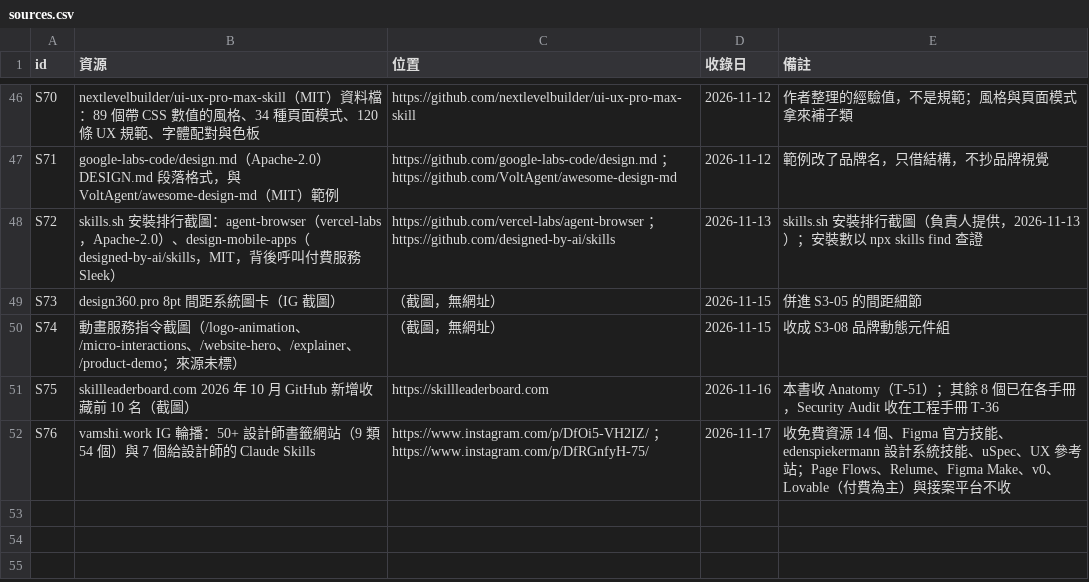
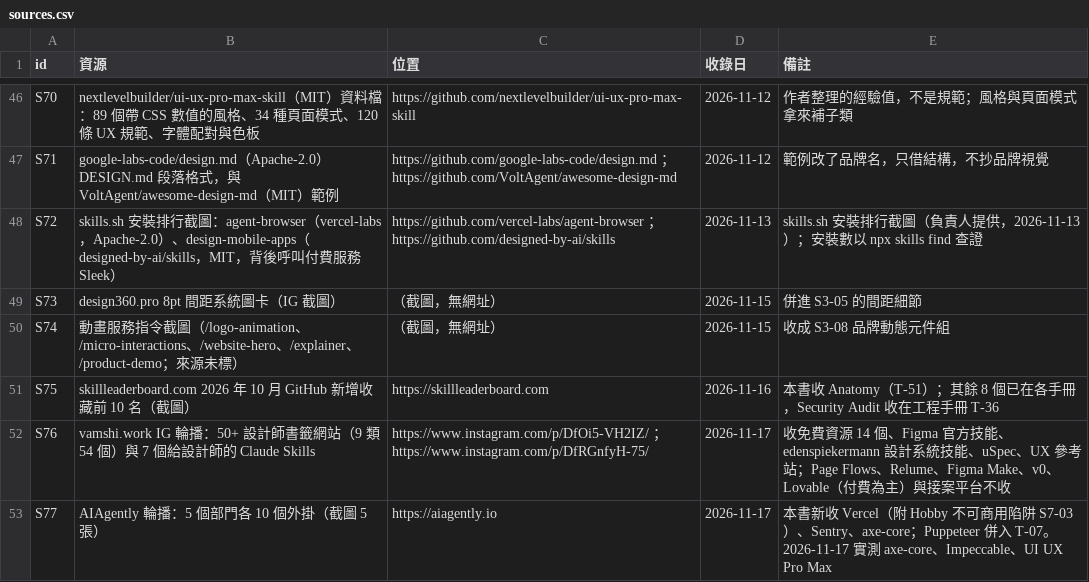
Before and after one commit to mick3412/web-playbook, a CSV file: data/sources.csv, drawn as a sheet; only a part is shown, gaps mark what is left out.

```diff
--- a/data/sources.csv
+++ b/data/sources.csv
@@ -52 +52,2 @@
 "S76","vamshi.work IG 輪播：50+ 設計師書籤網站（9 類 54 個）與 7 個給設計師的 Claude Skills","https://www.instagram.com/p/DfOi5-VH2IZ/ ；https://www.instagram.com/p/DfRGnfyH-75/","2026-11-17","收免費資源 14 個、Figma 官方技能、edenspiekermann 設計系統技能、uSpec、UX 參考站；Page Flows、Relume、Figma Make、v0、Lovable（付費為主）與接案平台不收"
+"S77","AIAgently 輪播：5 個部門各 10 個外掛（截圖 5 張）","https://aiagently.io","2026-11-17","本書新收 Vercel（附 Hobby 不可商用陷阱 S7-03）、Sentry、axe-core；Puppeteer 併入 T-07。2026-11-17 實測 axe-core、Impeccable、UI UX Pro Max"
```
Also changed, not shown: data/entries.csv, data/tools.csv, 8 other files.
